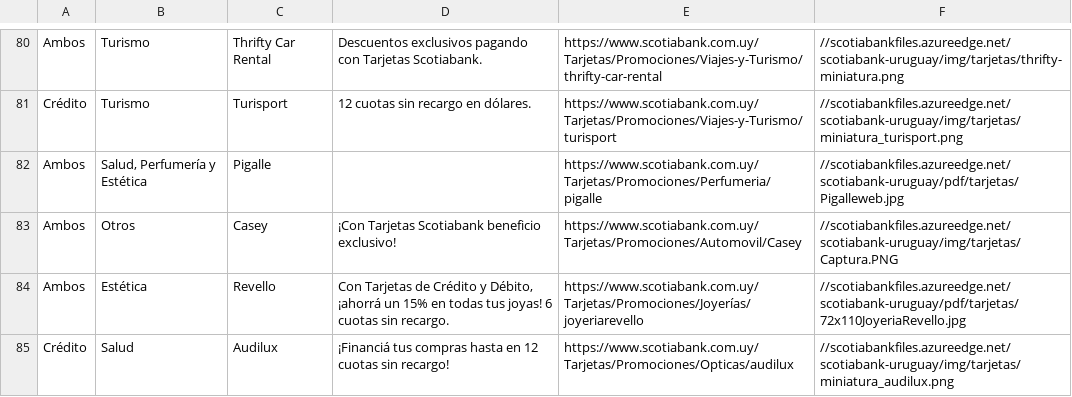
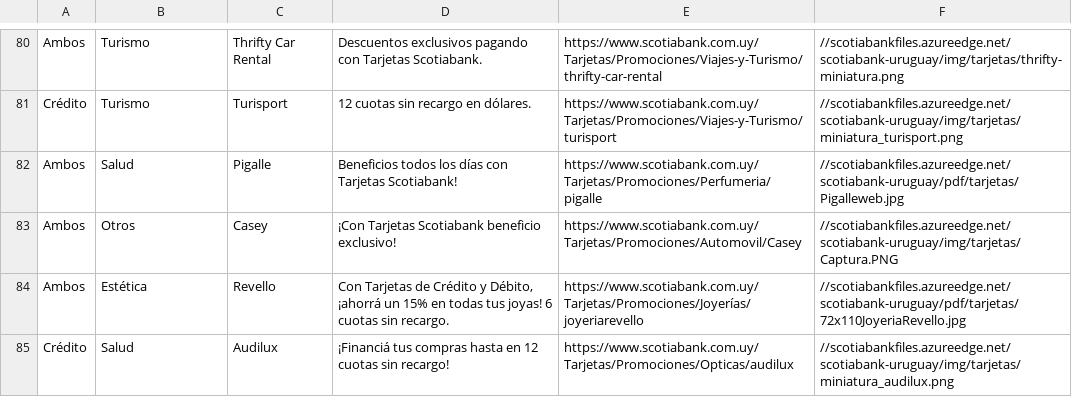
Before and after one commit to andfull17/BeneZip2018, a CSV file: ScrapyBeneficios/scotiabank.csv, drawn as a sheet; only a part is shown, gaps mark what is left out.

```diff
--- a/ScrapyBeneficios/scotiabank.csv
+++ b/ScrapyBeneficios/scotiabank.csv
@@ -81,3 +81,3 @@ Ambos;Turismo;Thrifty Car Rental;Descuentos exclusivos pagando con Tarjetas Scot
 Crédito;Turismo;Turisport;12 cuotas sin recargo en dólares.;https://www.scotiabank.com.uy/Tarjetas/Promociones/Viajes-y-Turismo/turisport;//scotiabankfiles.azureedge.net/scotiabank-uruguay/img/tarjetas/miniatura_turisport.png
-Ambos;Salud, Perfumería y Estética;Pigalle; ;https://www.scotiabank.com.uy/Tarjetas/Promociones/Perfumeria/pigalle;//scotiabankfiles.azureedge.net/scotiabank-uruguay/pdf/tarjetas/Pigalleweb.jpg
+Ambos;Salud;Pigalle;Beneficios todos los días con Tarjetas Scotiabank!;https://www.scotiabank.com.uy/Tarjetas/Promociones/Perfumeria/pigalle;//scotiabankfiles.azureedge.net/scotiabank-uruguay/pdf/tarjetas/Pigalleweb.jpg
 Ambos;Otros;Casey;¡Con Tarjetas Scotiabank beneficio exclusivo!;https://www.scotiabank.com.uy/Tarjetas/Promociones/Automovil/Casey;//scotiabankfiles.azureedge.net/scotiabank-uruguay/img/tarjetas/Captura.PNG
```
Also changed, not shown: 1 other file.
